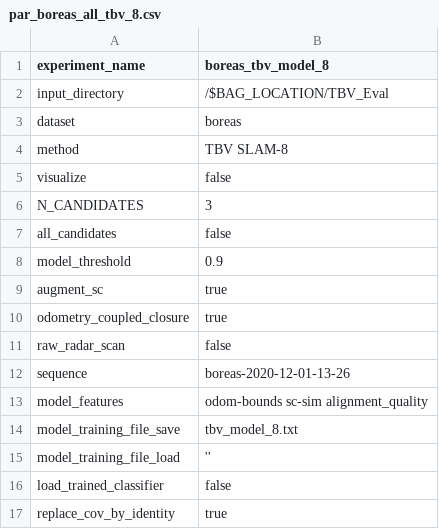
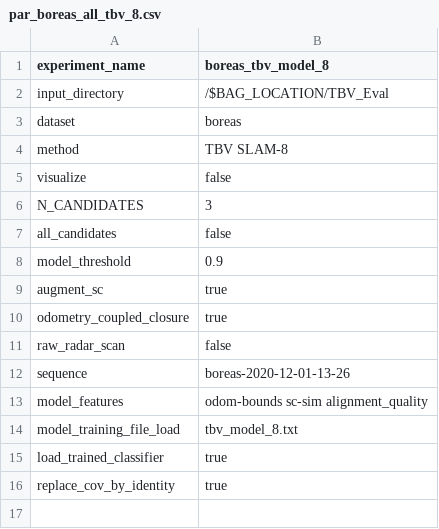
Before and after one commit to dan11003/tbv_slam_public, a CSV file: tbv_slam/script/pars/boreas/par_boreas_all_tbv_8.csv, drawn as a sheet.

```diff
--- a/tbv_slam/script/pars/boreas/par_boreas_all_tbv_8.csv
+++ b/tbv_slam/script/pars/boreas/par_boreas_all_tbv_8.csv
@@ -13,5 +13,4 @@ sequence,boreas-2020-12-01-13-26
 model_features,odom-bounds sc-sim alignment_quality
-model_training_file_save,tbv_model_8.txt
-model_training_file_load,''
-load_trained_classifier,false
+model_training_file_load,tbv_model_8.txt
+load_trained_classifier,true
 replace_cov_by_identity,true
```
Also changed, not shown: 5 other files.
